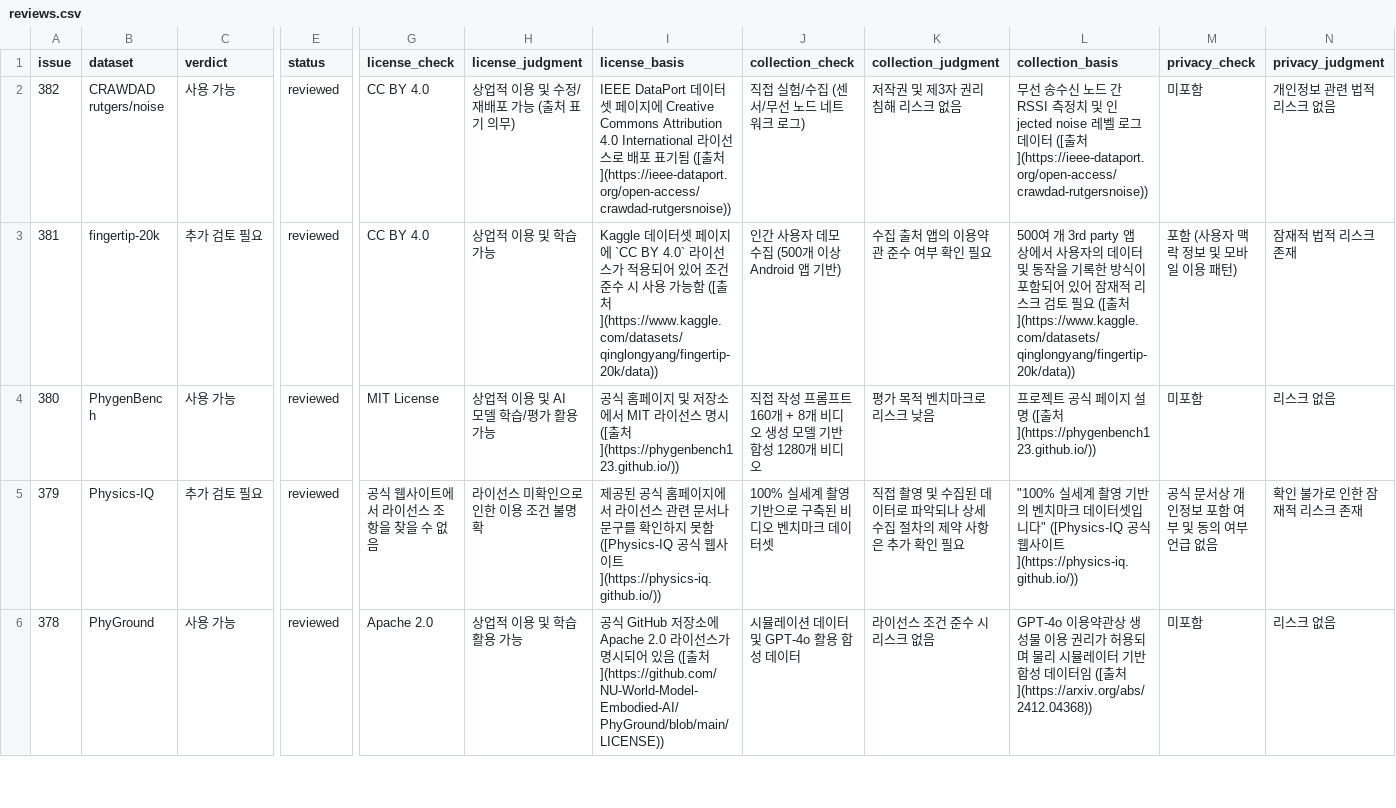
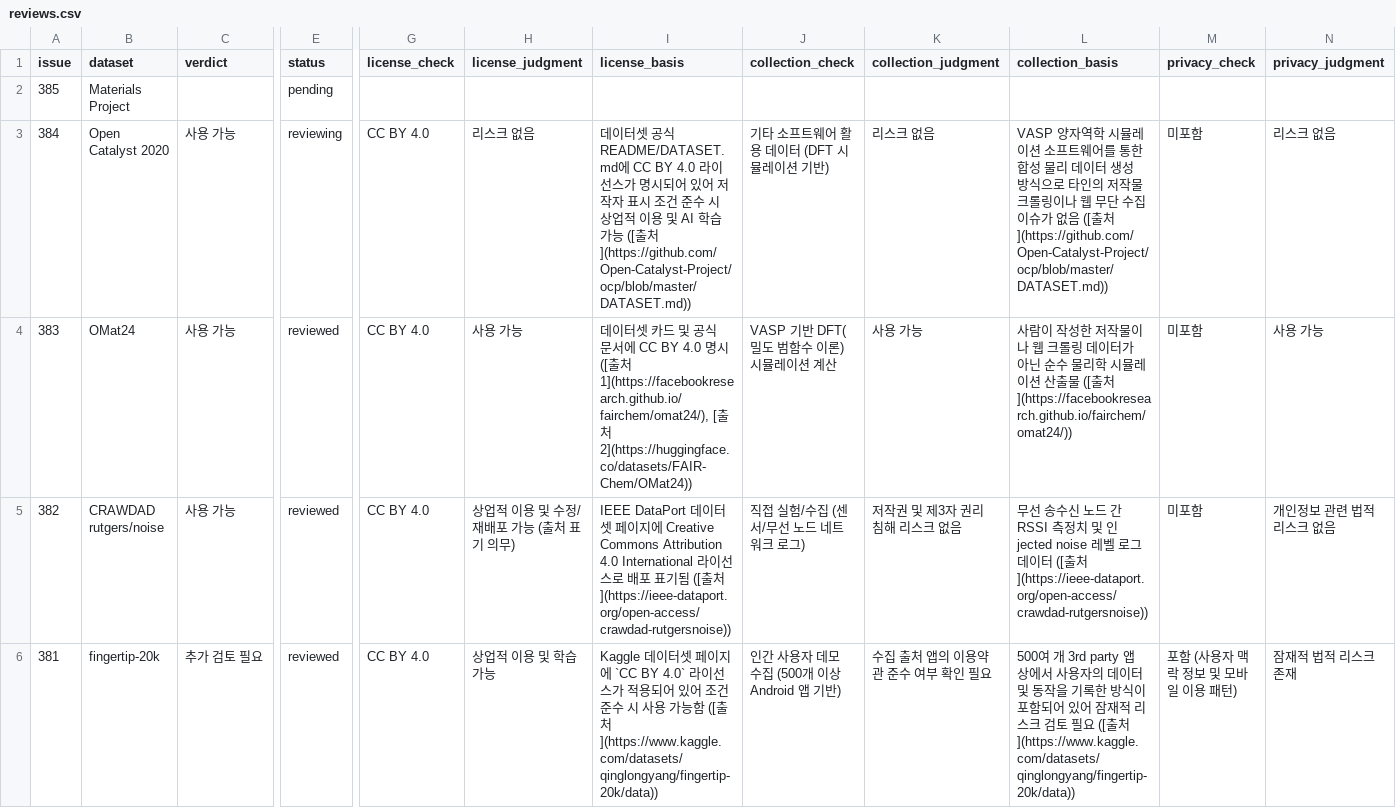
Before and after one commit to aigovsensing/dataset-review, a CSV file: docs/data/reviews.csv, drawn as a sheet; only a part is shown, gaps mark what is left out; the shorter side is filled out with more unchanged rows; rows hold the shown columns only; the diff names each change by its address in the sheet, - before the commit and + after, or states it on an @@ line.

```diff
--- a/docs/data/reviews.csv
+++ b/docs/data/reviews.csv
+row 2: 385 | Materials Project |  | pending
+row 3: 384 | Open Catalyst 2020 | 사용 가능 | reviewing | CC BY 4.0 | 리스크 없음 | 데이터셋 공식 README/DATASET.md에 CC BY 4.0 라이선스가 명시되어 있어 저작자 표시 조건 준수 시 상업적 이용 및 AI 학습 가능 ([출처](https://github.com/Open-Catalyst-Project/ocp/blob/master/DATASET.md)) | 기타 소프트웨어 활용 데이터 (DFT 시뮬레이션 기반) | 리스크 없음 | VASP 양자역학 시뮬레이션 소프트웨어를 통한 합성 물리 데이터 생성 방식으로 타인의 저작물 크롤링이나 웹 무단 수집 이슈가 없음 ([출처](https://github.com/Open-Catalyst-Project/ocp/blob/master/DATASET.md)) | 미포함 | 리스크 없음
+row 4: 383 | OMat24 | 사용 가능 | reviewed | CC BY 4.0 | 사용 가능 | 데이터셋 카드 및 공식 문서에 CC BY 4.0 명시 ([출처 1](https://facebookresearch.github.io/fairchem/omat24/), [출처 2](https://huggingface.co/datasets/FAIR-Chem/OMat24)) | VASP 기반 DFT(밀도 범함수 이론) 시뮬레이션 계산 | 사용 가능 | 사람이 작성한 저작물이나 웹 크롤링 데이터가 아닌 순수 물리학 시뮬레이션 산출물 ([출처](https://facebookresearch.github.io/fairchem/omat24/)) | 미포함 | 사용 가능
```
Also changed, not shown: 2 other files.
